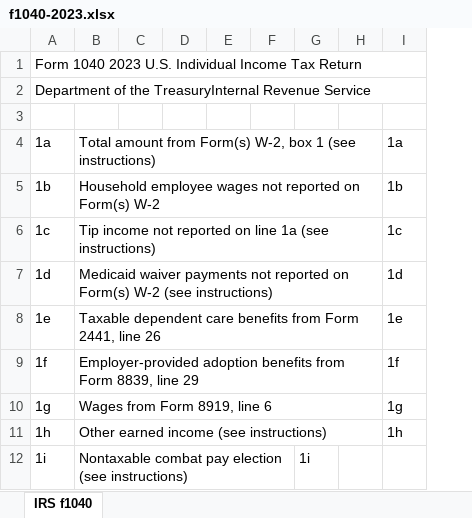
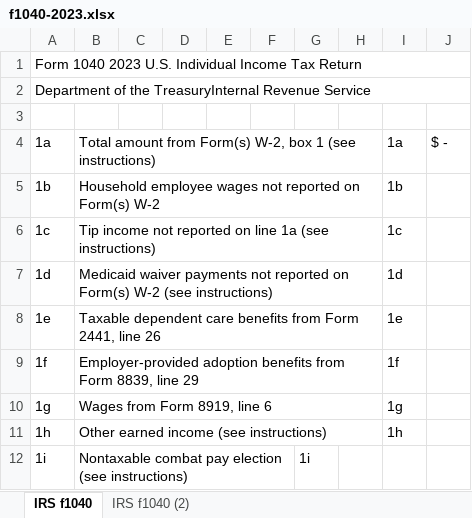
Before and after one commit to ewcole/tax_worksheets, an Excel workbook: Federal/f1040-2023.xlsx, sheet IRS f1040, drawn as a sheet; only a part is shown; values as stored, in another font and other column widths than the file's, no cell formats; removed rows and columns are numbered as before the commit, all else as after; the diff names each change by its address in the sheet, - before the commit and + after, or states it on an @@ line.

```diff
--- a/Federal/f1040-2023.xlsx (sheet IRS f1040)
+++ b/Federal/f1040-2023.xlsx (sheet IRS f1040)
+sheet tab: IRS f1040 (2)
-column H, empty
+column H, empty
+column J, row 4: $ -
```
Also changed, not shown: cell formats.
